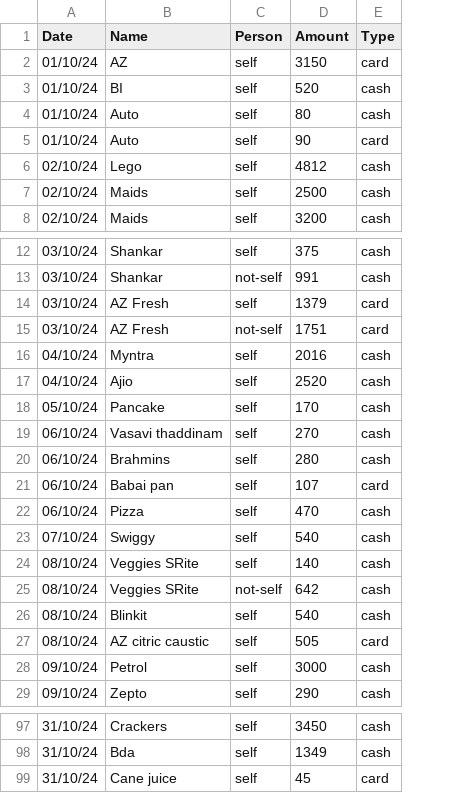
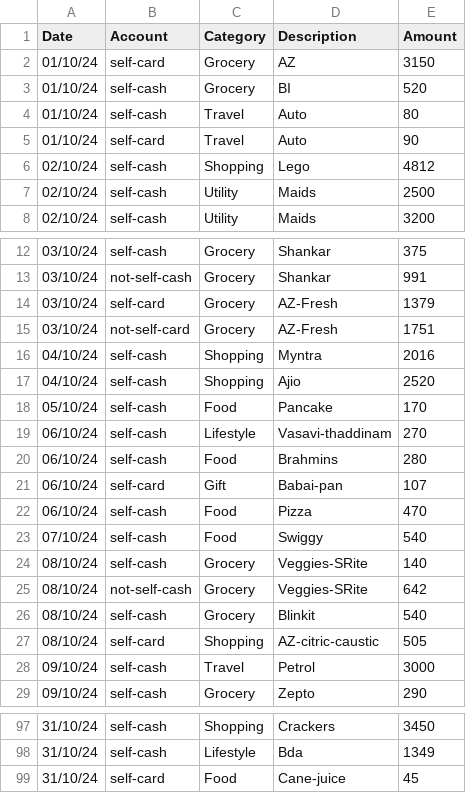
Before and after one commit to trgowtham/exp_accnt, a CSV file: csv/Oct24.csv, drawn as a sheet; only a part is shown, gaps mark what is left out; removed rows and columns are numbered as before the commit, all else as after; the diff covers the shown part only; the diff names each change by its address in the sheet, - before the commit and + after, or states it on an @@ line.

```diff
--- a/csv/Oct24.csv
+++ b/csv/Oct24.csv
+column B (Account), rows 2-8: self-card | self-cash | self-cash | self-card | self-cash | self-cash | self-cash; rows 12-29: self-cash | not-self-cash | self-card | not-self-card | self-cash | self-cash | self-cash | self-cash | self-cash | self-card | self-cash | self-cash | self-cash | not-self-cash | self-cash | self-card | self-cash | self-cash; rows 97-99: self-cash | self-cash | self-card
+column C (Category), rows 2-8: Grocery | Grocery | Travel | Travel | Shopping | Utility | Utility; rows 12-29: Grocery | Grocery | Grocery | Grocery | Shopping | Shopping | Food | Lifestyle | Food | Gift | Food | Food | Grocery | Grocery | Grocery | Shopping | Travel | Grocery; rows 97-99: Shopping | Lifestyle | Food
-column C (Person), rows 2-8: all self; rows 12-29: self | not-self | self | not-self | self | self | self | self | self | self | self | self | self | not-self | self | self | self | self; rows 97-99: all self
-column E (Type), rows 2-8: card | cash | cash | card | cash | cash | cash; rows 12-29: cash | cash | card | card | cash | cash | cash | cash | cash | card | cash | cash | cash | cash | cash | card | cash | cash; rows 97-99: cash | cash | card
-D1: Name
+D1: Description
-D14:D15 (Description): AZ Fresh
+D14:D15 (Description): AZ-Fresh
-D19 (Description): Vasavi thaddinam
+D19 (Description): Vasavi-thaddinam
-D21 (Description): Babai pan
+D21 (Description): Babai-pan
-D24:D25 (Description): Veggies SRite
+D24:D25 (Description): Veggies-SRite
-D27 (Description): AZ citric caustic
+D27 (Description): AZ-citric-caustic
-D99 (Description): Cane juice
+D99 (Description): Cane-juice
```
Also changed, not shown: 15 edited cells elsewhere in this file, csv/Dec24.csv, csv/Feb25.csv, 11 other files.
